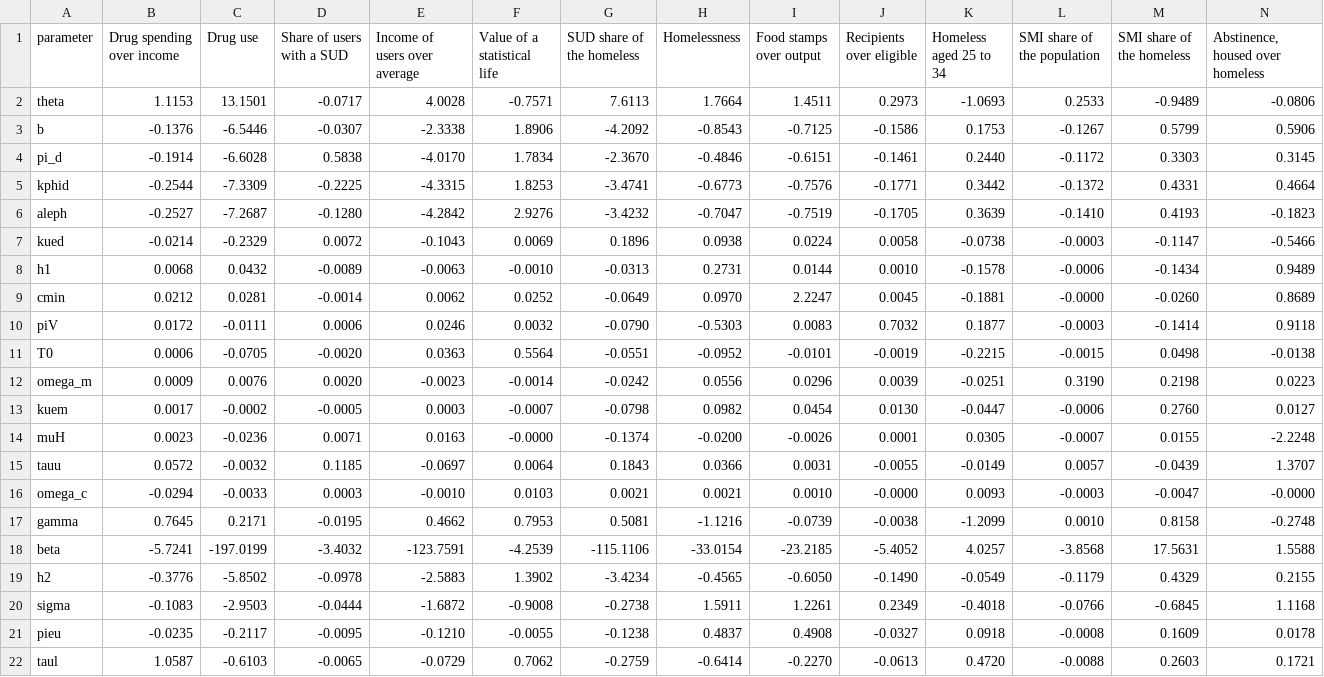
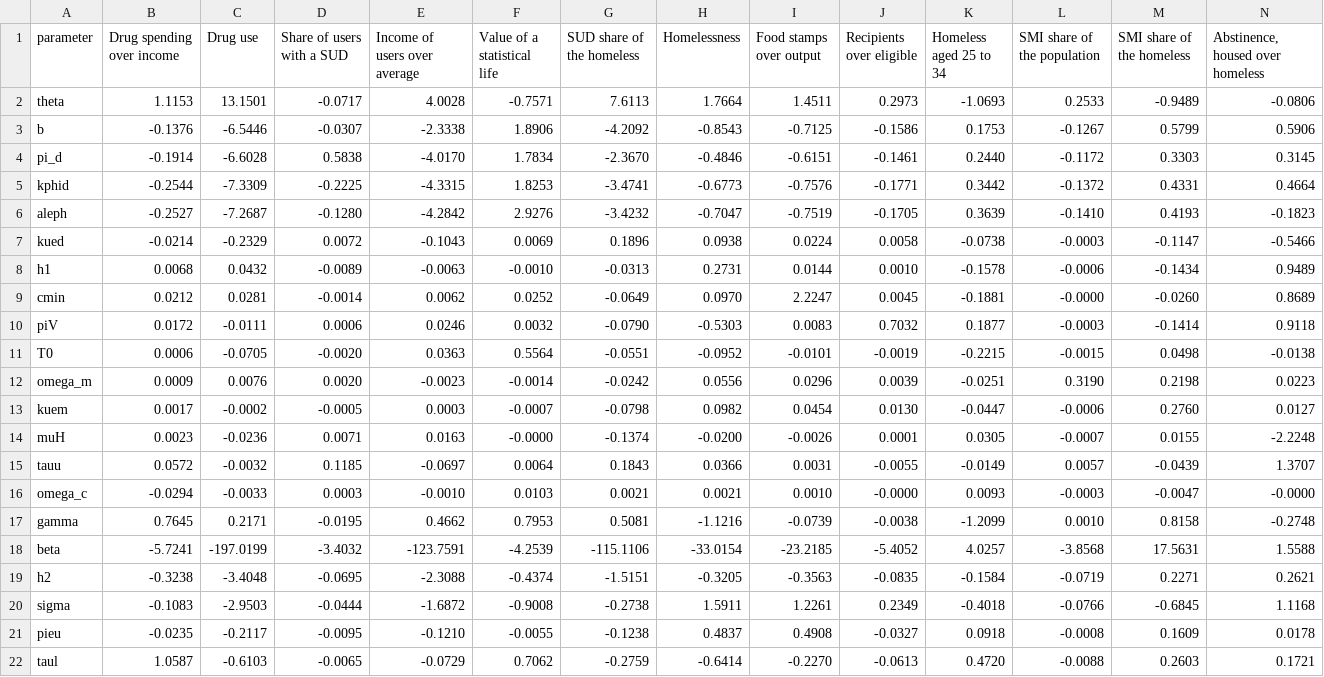
Before and after one commit to srotberg/housing_first_or_treatment_first_ask_the_kids_not_the_parents, a CSV file: results/jacobian/elasticities.csv, drawn as a sheet; only a part is shown; removed rows and columns are numbered as before the commit, all else as after; rows hold the shown columns only; the diff names each change by its address in the sheet, - before the commit and + after, or states it on an @@ line.

```diff
--- a/results/jacobian/elasticities.csv
+++ b/results/jacobian/elasticities.csv
-row 19: h2 | -0.3776 | -5.8502 | -0.0978 | -2.5883 | 1.3902 | -3.4234 | -0.4565 | -0.6050 | -0.1490 | -0.0549 | -0.1179 | 0.4329 | 0.2155
+row 19: h2 | -0.3238 | -3.4048 | -0.0695 | -2.3088 | -0.4374 | -1.5151 | -0.3205 | -0.3563 | -0.0835 | -0.1584 | -0.0719 | 0.2271 | 0.2621
```
Also changed, not shown: 10 other files.
